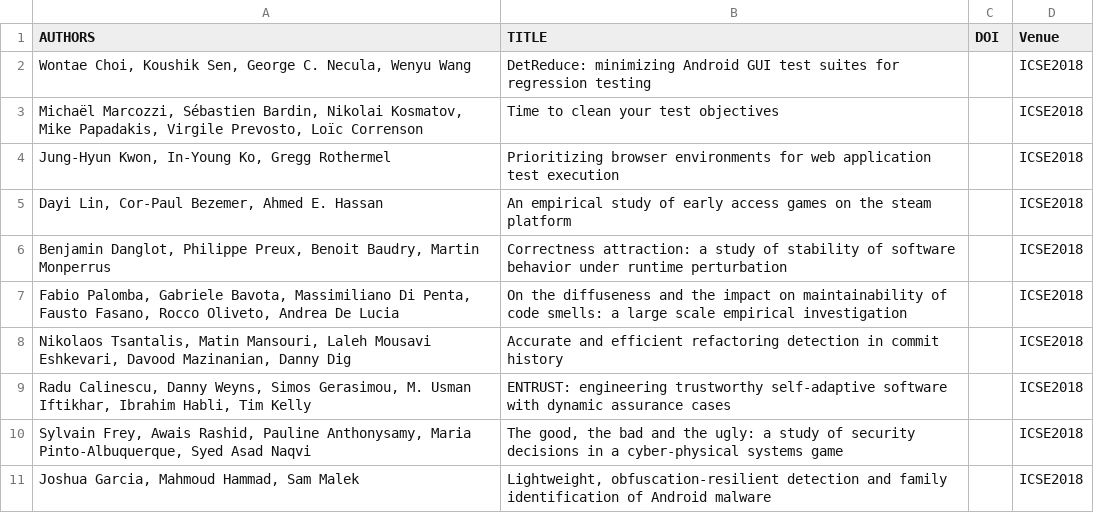
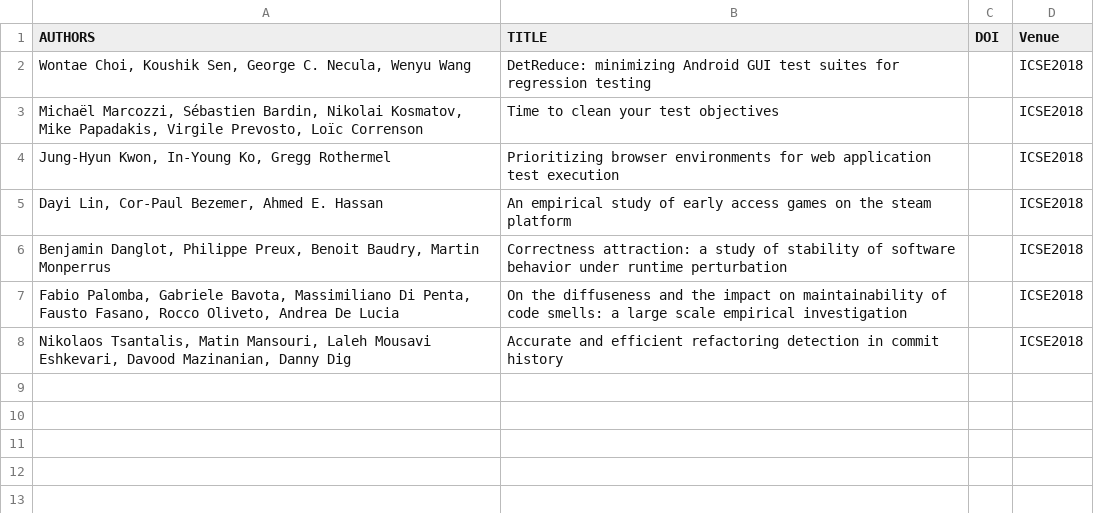
Before and after one commit to department-of-reuse/DoR, a CSV file: workflow/todo/wp-ff.csv, drawn as a sheet; the diff names each change by its address in the sheet, - before the commit and + after, or states it on an @@ line.

```diff
--- a/workflow/todo/wp-ff.csv
+++ b/workflow/todo/wp-ff.csv
-row 9: Radu Calinescu, Danny Weyns, Simos Gerasimou, M. Usman Iftikhar, Ibrahim Habli, Tim Kelly | ENTRUST: engineering trustworthy self-adaptive software with dynamic assurance cases |  | ICSE2018
-row 10: Sylvain Frey, Awais Rashid, Pauline Anthonysamy, Maria Pinto-Albuquerque, Syed Asad Naqvi | The good, the bad and the ugly: a study of security decisions in a cyber-physical systems game |  | ICSE2018
-row 11: Joshua Garcia, Mahmoud Hammad, Sam Malek | Lightweight, obfuscation-resilient detection and family identification of Android malware |  | ICSE2018
```
Also changed, not shown: workflow/todo/wp-fe.csv, workflow/todo/wp-fh.csv, 19 other files.
